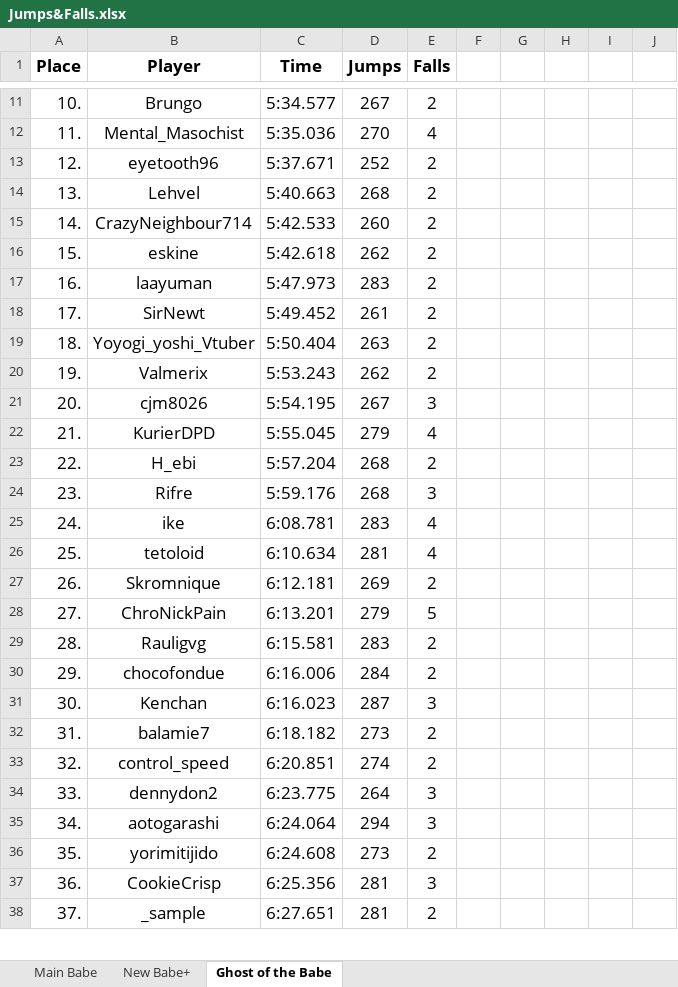
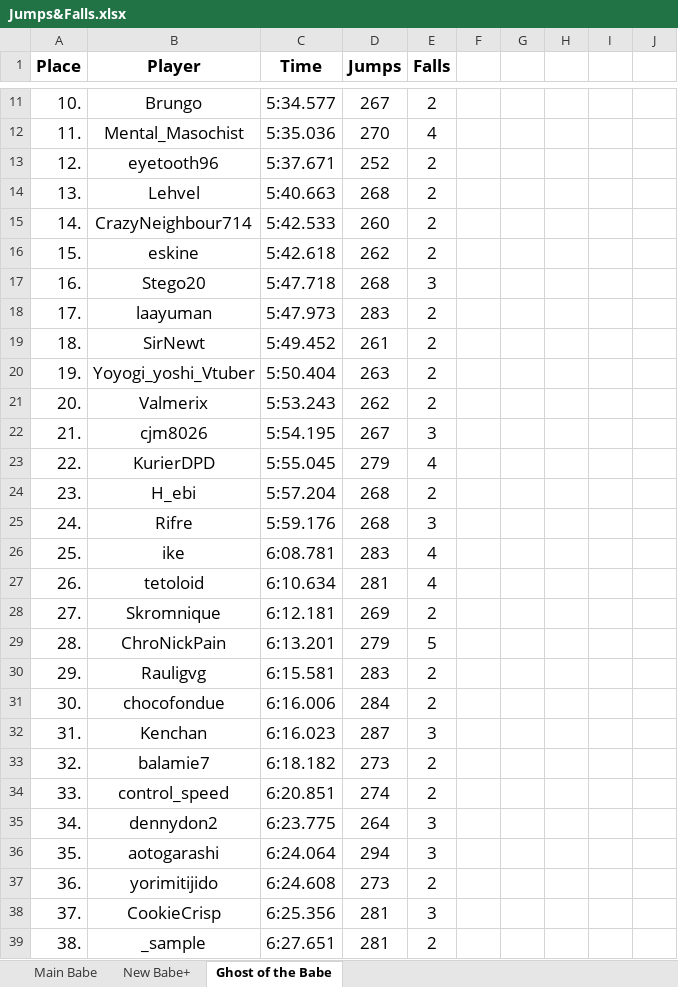
Before and after one commit to Rifre1/Jump-King-Statistics, an Excel workbook: Top100 Jumps&Falls/Jumps&Falls.xlsx, sheet Ghost of the Babe, drawn as a sheet; only a part is shown, gaps mark what is left out; values as stored, in another font and other column widths than the file's, no borders; addresses are those after the commit; the diff covers the shown part only; the diff names each change by its address in the sheet, - before the commit and + after, or states it on an @@ line.

```diff
--- a/Top100 Jumps&Falls/Jumps&Falls.xlsx (sheet Ghost of the Babe)
+++ b/Top100 Jumps&Falls/Jumps&Falls.xlsx (sheet Ghost of the Babe)
-B17 (Player): laayuman
+B17 (Player): Stego20
-C17 (Time): 5:47.973
+C17 (Time): 5:47.718
-D17 (Jumps): 283
+D17 (Jumps): 268
-E17 (Falls): 2
+E17 (Falls): 3
-B18 (Player): SirNewt
+B18 (Player): laayuman
-C18 (Time): 5:49.452
+C18 (Time): 5:47.973
-D18 (Jumps): 261
+D18 (Jumps): 283
-B19 (Player): Yoyogi_yoshi_Vtuber
+B19 (Player): SirNewt
-C19 (Time): 5:50.404
+C19 (Time): 5:49.452
-D19 (Jumps): 263
+D19 (Jumps): 261
-B20 (Player): Valmerix
+B20 (Player): Yoyogi_yoshi_Vtuber
-C20 (Time): 5:53.243
+C20 (Time): 5:50.404
-D20 (Jumps): 262
+D20 (Jumps): 263
+row 21: 20. | Valmerix | 5:53.243 | 262 | 2
-A22 (Place): 20.
+A22 (Place): 21.
-A23 (Place): 21.
+A23 (Place): 22.
-A24 (Place): 22.
+A24 (Place): 23.
-A25 (Place): 23.
+A25 (Place): 24.
-A26 (Place): 24.
+A26 (Place): 25.
-A27 (Place): 25.
+A27 (Place): 26.
-A28 (Place): 26.
+A28 (Place): 27.
-A29 (Place): 27.
+A29 (Place): 28.
-A30 (Place): 28.
+A30 (Place): 29.
-A31 (Place): 29.
+A31 (Place): 30.
-A32 (Place): 30.
+A32 (Place): 31.
-A33 (Place): 31.
+A33 (Place): 32.
-A34 (Place): 32.
+A34 (Place): 33.
-A35 (Place): 33.
+A35 (Place): 34.
-A36 (Place): 34.
+A36 (Place): 35.
-A37 (Place): 35.
+A37 (Place): 36.
-A38 (Place): 36.
+A38 (Place): 37.
-A39 (Place): 37.
+A39 (Place): 38.
```
Also changed, not shown: 1 removed row and 63 edited cells elsewhere in this sheet, 1 other file.
